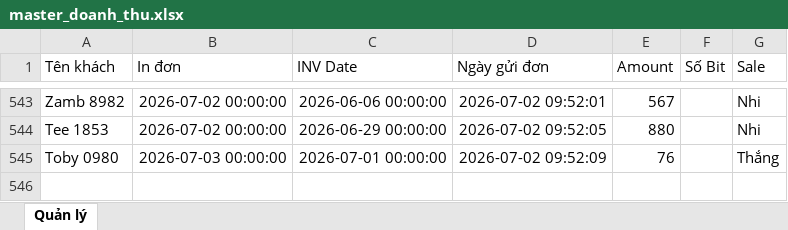
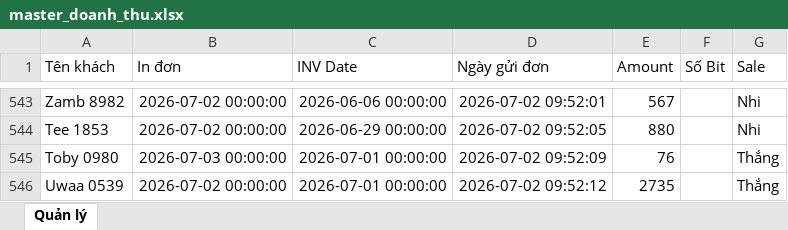
Before and after one commit to dobangnhi-gif/dobangnhi, an Excel workbook: data/master_doanh_thu.xlsx, sheet Quản lý, drawn as a sheet; only a part is shown, gaps mark what is left out; values as stored, in another font and other column widths than the file's, no borders; the diff names each change by its address in the sheet, - before the commit and + after, or states it on an @@ line.

Commit message:
Update master_doanh_thu.xlsx

```diff
--- a/data/master_doanh_thu.xlsx (sheet Quản lý)
+++ b/data/master_doanh_thu.xlsx (sheet Quản lý)
+row 546: Uwaa 0539 | 2026-07-02 00:00:00 | 2026-07-01 00:00:00 | 2026-07-02 09:52:12 | 2735 |  | Thắng
```
